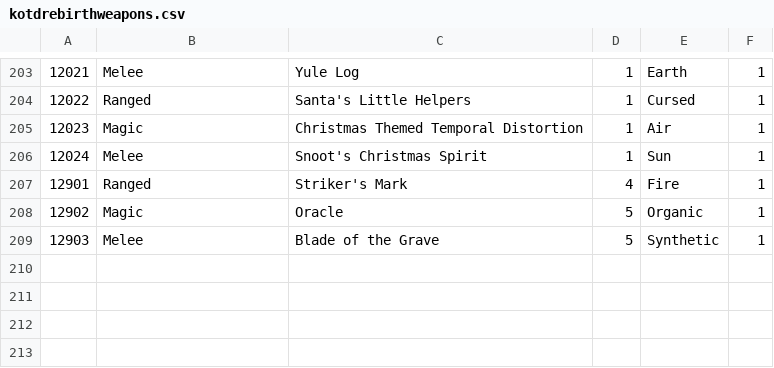
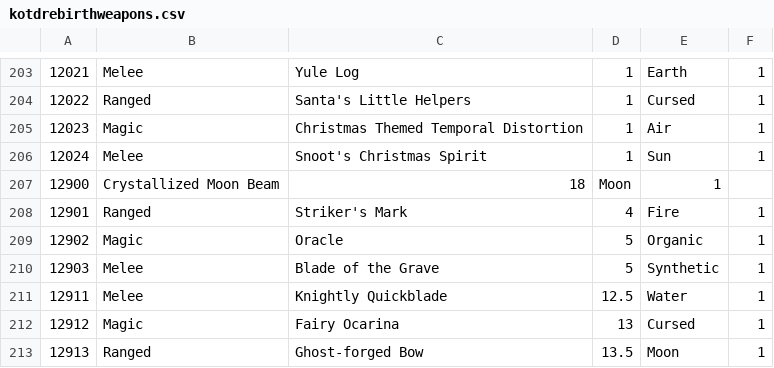
Before and after one commit to astrorookie/KOTDdmgcalc, a CSV file: kotdrebirthweapons.csv, drawn as a sheet; only a part is shown, gaps mark what is left out.

Commit message:
Update kotdrebirthweapons.csv
added the REST of the puzzle weapons loool

```diff
--- a/kotdrebirthweapons.csv
+++ b/kotdrebirthweapons.csv
@@ -206,2 +206,3 @@
 12024,Melee,Snoot's Christmas Spirit,1,Sun,1
+12900,Crystallized Moon Beam,18,Moon,1
 12901,Ranged,Striker's Mark,4,Fire,1
@@ -209 +210,4 @@
 12903,Melee,Blade of the Grave,5,Synthetic,1
+12911,Melee,Knightly Quickblade,12.5,Water,1
+12912,Magic,Fairy Ocarina,13,Cursed,1
+12913,Ranged,Ghost-forged Bow,13.5,Moon,1
```
